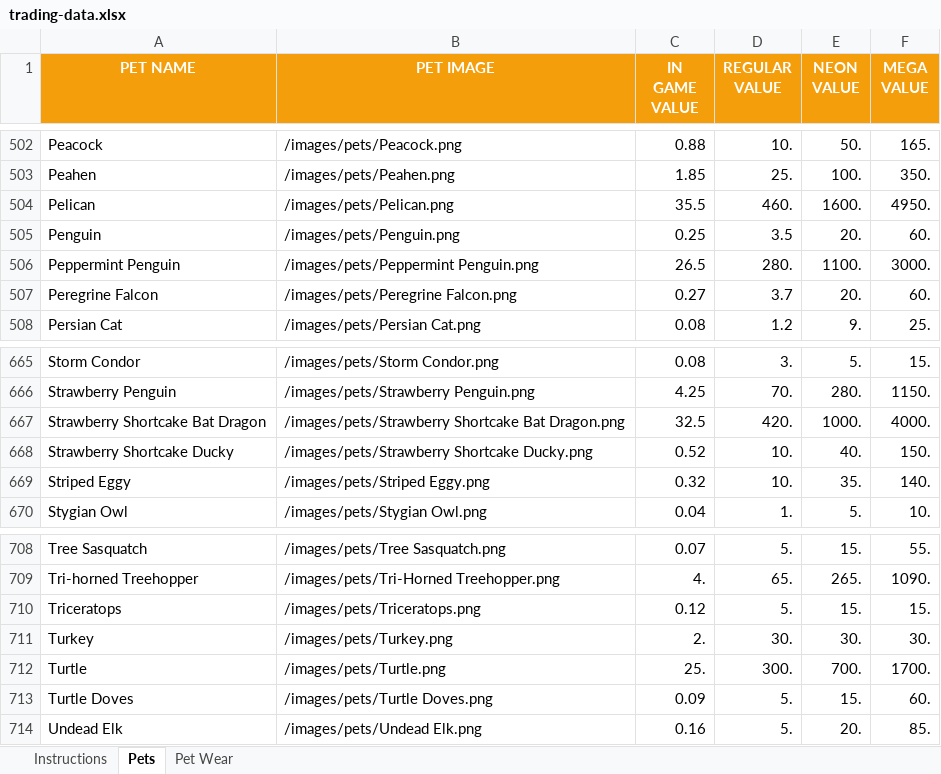
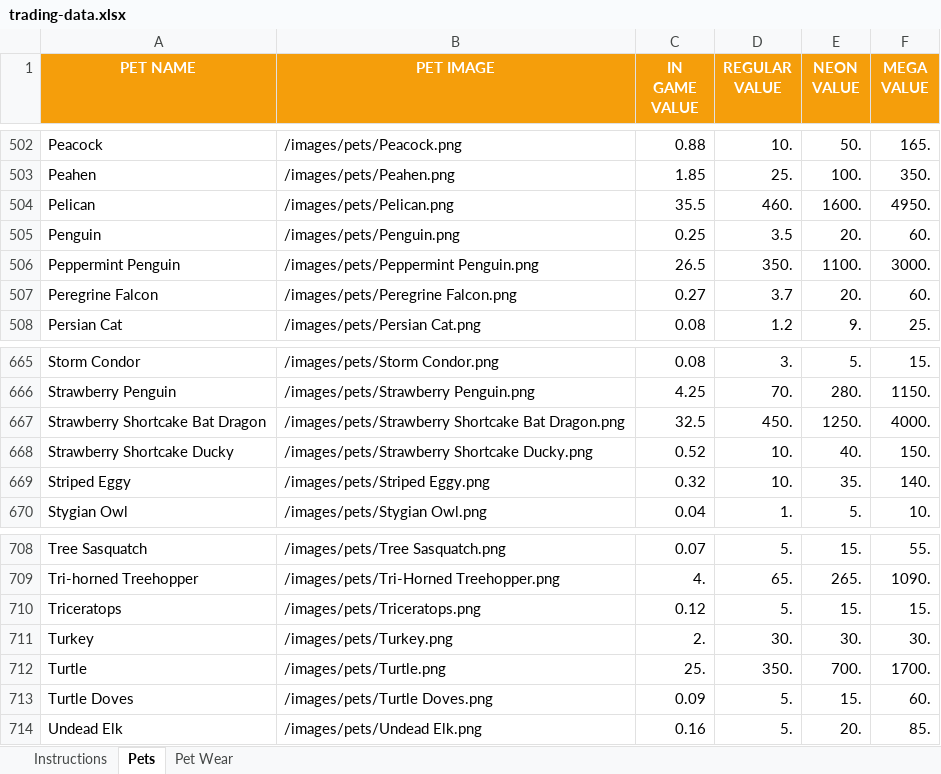
Before and after one commit to tonicholaus-eng/csbt-hub, an Excel workbook: source-data/trading-data.xlsx, sheet Pets, drawn as a sheet; only a part is shown, gaps mark what is left out; values as stored, in another font and other column widths than the file's, no borders; table styles not drawn; the diff names each change by its address in the sheet, - before the commit and + after, or states it on an @@ line.

```diff
--- a/source-data/trading-data.xlsx (sheet Pets)
+++ b/source-data/trading-data.xlsx (sheet Pets)
-D506 (REGULAR VALUE): 280.
+D506 (REGULAR VALUE): 350.
-D667 (REGULAR VALUE): 420.
+D667 (REGULAR VALUE): 450.
-E667 (NEON VALUE): 1000.
+E667 (NEON VALUE): 1250.
-D712 (REGULAR VALUE): 300.
+D712 (REGULAR VALUE): 350.
```
Also changed, not shown: 20 other files.
